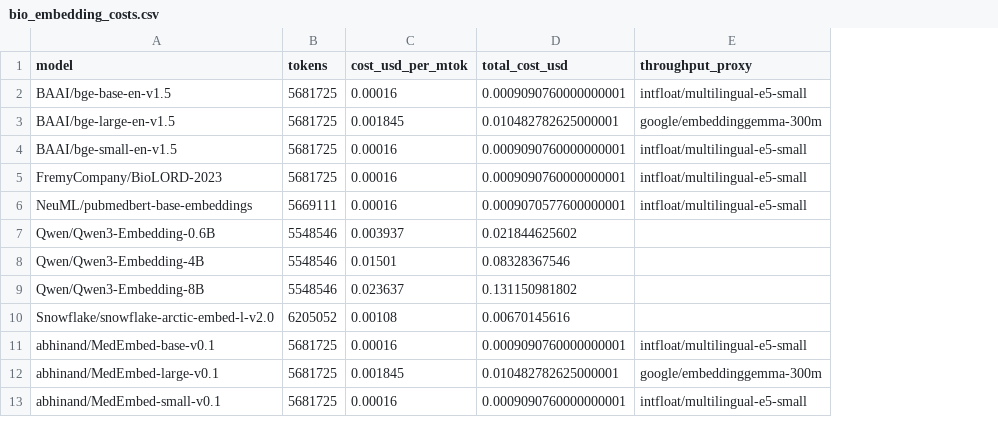
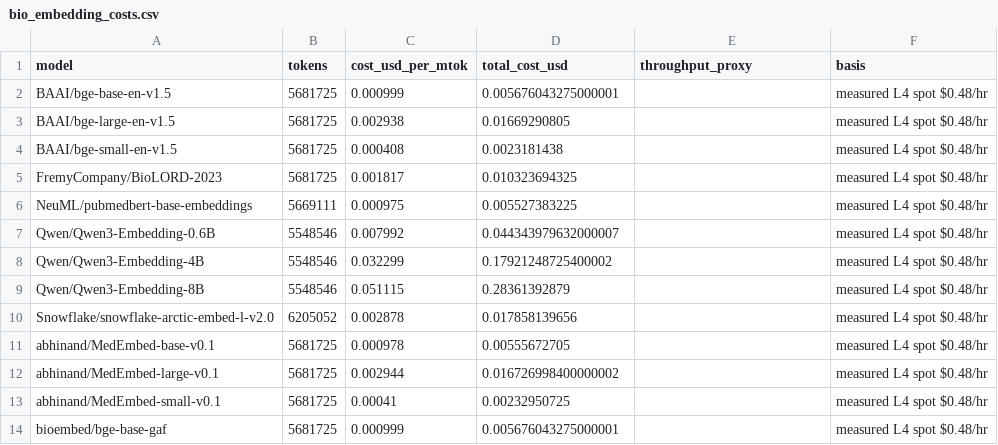
Before and after one commit to dbolser/BioEmbed, a CSV file: results/bio_embedding_costs.csv, drawn as a sheet; only a part is shown; the diff covers the shown part only; the diff names each change by its address in the sheet, - before the commit and + after, or states it on an @@ line.

```diff
--- a/results/bio_embedding_costs.csv
+++ b/results/bio_embedding_costs.csv
+column F (basis), rows 2-13: all measured L4 spot $0.48/hr
-C2 (cost_usd_per_mtok): 0.00016
+C2 (cost_usd_per_mtok): 0.000999
-D2 (total_cost_usd): 0.0009090760000000001
+D2 (total_cost_usd): 0.005676043275000001
-E2 (throughput_proxy): intfloat/multilingual-e5-small
+E2 (throughput_proxy): (empty)
-C3 (cost_usd_per_mtok): 0.001845
+C3 (cost_usd_per_mtok): 0.002938
-D3 (total_cost_usd): 0.010482782625000001
+D3 (total_cost_usd): 0.01669290805
-E3 (throughput_proxy): google/embeddinggemma-300m
+E3 (throughput_proxy): (empty)
-C4 (cost_usd_per_mtok): 0.00016
+C4 (cost_usd_per_mtok): 0.000408
-D4 (total_cost_usd): 0.0009090760000000001
+D4 (total_cost_usd): 0.0023181438
-E4:E6 (throughput_proxy): intfloat/multilingual-e5-small
+E4:E6 (throughput_proxy): (empty)
-C5 (cost_usd_per_mtok): 0.00016
+C5 (cost_usd_per_mtok): 0.001817
-D5 (total_cost_usd): 0.0009090760000000001
+D5 (total_cost_usd): 0.010323694325
-C6 (cost_usd_per_mtok): 0.00016
+C6 (cost_usd_per_mtok): 0.000975
-D6 (total_cost_usd): 0.0009070577600000001
+D6 (total_cost_usd): 0.005527383225
-C7 (cost_usd_per_mtok): 0.003937
+C7 (cost_usd_per_mtok): 0.007992
-D7 (total_cost_usd): 0.021844625602
+D7 (total_cost_usd): 0.044343979632000007
-C8 (cost_usd_per_mtok): 0.01501
+C8 (cost_usd_per_mtok): 0.032299
-D8 (total_cost_usd): 0.08328367546
+D8 (total_cost_usd): 0.17921248725400002
-C9 (cost_usd_per_mtok): 0.023637
+C9 (cost_usd_per_mtok): 0.051115
-D9 (total_cost_usd): 0.131150981802
+D9 (total_cost_usd): 0.28361392879
-C10 (cost_usd_per_mtok): 0.00108
+C10 (cost_usd_per_mtok): 0.002878
-D10 (total_cost_usd): 0.00670145616
+D10 (total_cost_usd): 0.017858139656
-C11 (cost_usd_per_mtok): 0.00016
+C11 (cost_usd_per_mtok): 0.000978
-D11 (total_cost_usd): 0.0009090760000000001
+D11 (total_cost_usd): 0.00555672705
-E11 (throughput_proxy): intfloat/multilingual-e5-small
+E11 (throughput_proxy): (empty)
-C12 (cost_usd_per_mtok): 0.001845
+C12 (cost_usd_per_mtok): 0.002944
-D12 (total_cost_usd): 0.010482782625000001
+D12 (total_cost_usd): 0.016726998400000002
-E12 (throughput_proxy): google/embeddinggemma-300m
+E12 (throughput_proxy): (empty)
-C13 (cost_usd_per_mtok): 0.00016
+C13 (cost_usd_per_mtok): 0.00041
-D13 (total_cost_usd): 0.0009090760000000001
+D13 (total_cost_usd): 0.00232950725
-E13 (throughput_proxy): intfloat/multilingual-e5-small
+E13 (throughput_proxy): (empty)
+row 14: bioembed/bge-base-gaf | 5681725 | 0.000999 | 0.005676043275000001 |  | measured L4 spot $0.48/hr
```
Also changed, not shown: 3 added rows and 8 edited cells elsewhere in this file, results/bio_pareto.csv, results/bio_scores.csv, 38 other files.
